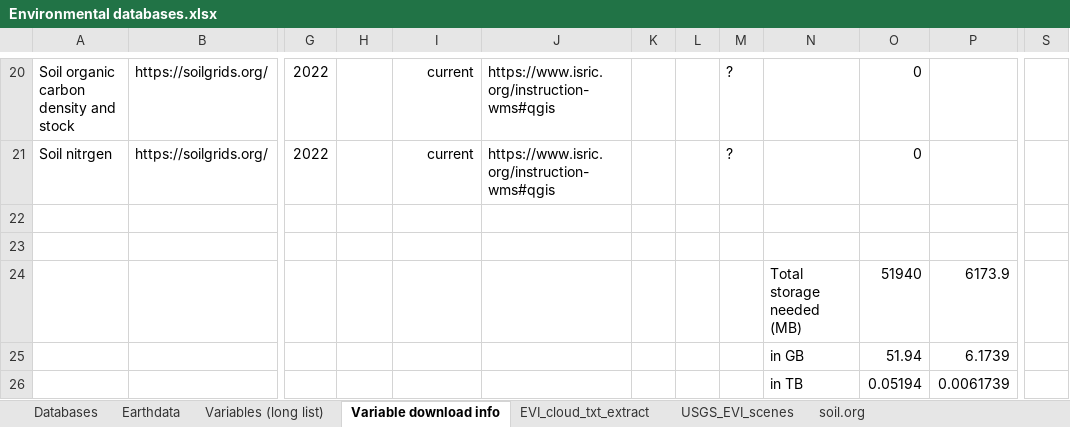
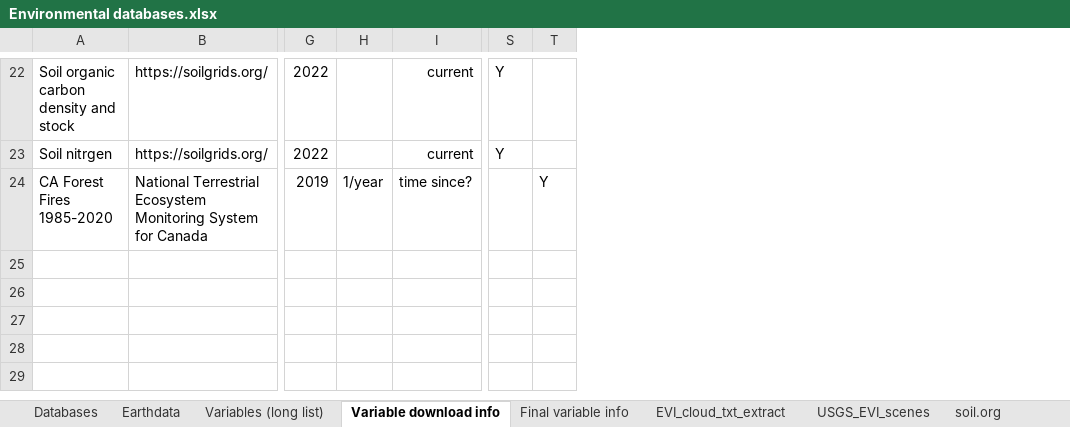
Before and after one commit to emmwilson/C_forecasting_NL, an Excel workbook: Environmental_datasets/Environmental databases.xlsx, sheet Variable download info, drawn as a sheet; only a part is shown, gaps mark what is left out; values as stored, in another font and other column widths than the file's, no borders; conditional formats not drawn; removed rows and columns are numbered as before the commit, all else as after; rows hold the shown columns only; the diff covers the shown part only; the diff names each change by its address in the sheet, - before the commit and + after, or states it on an @@ line.

```diff
--- a/Environmental_datasets/Environmental databases.xlsx (sheet Variable download info)
+++ b/Environmental_datasets/Environmental databases.xlsx (sheet Variable download info)
+sheet tab: Final variable info
@@ column J hidden, rows 20-21: https://www.isric.org/instruction-wms#qgis | https://www.isric.org/instruction-wms#qgis @@
@@ column K hidden, empty @@
@@ column L hidden, empty @@
@@ column M hidden, rows 20-21: ? | ? @@
@@ column N hidden, rows 24-25: Total storage needed (MB) | in GB @@
@@ column O hidden, rows 20-25: 0 | 0 |  |  | 51940 | 51.94 @@
@@ column P hidden, rows 24-25: 6173.9 | 6.1739 @@
+column T, empty
-S22:S23: (empty)
+S22:S23: Y
+row 24: CA Forest Fires 1985-2020 | National Terrestrial Ecosystem Monitoring System for Canada | 2019 | 1/year | time since? |  | Y
-row 27:  |  |  |  |  |  |  |  |  | Total storage needed (MB) | 51940 | 6173.9
+row 27: (empty)
-row 28:  |  |  |  |  |  |  |  |  | in GB | 51.94 | 6.1739
+row 28: (empty)
-row 26:  |  |  |  |  |  |  |  |  | in TB | 0.05194 | 0.0061739
```
Also changed, not shown: 5 added rows, 9 removed rows, 10 edited cells and cell formats elsewhere in this sheet, sheet Variables (long list), formulas that keep their value, hidden cells, 19 other files.
